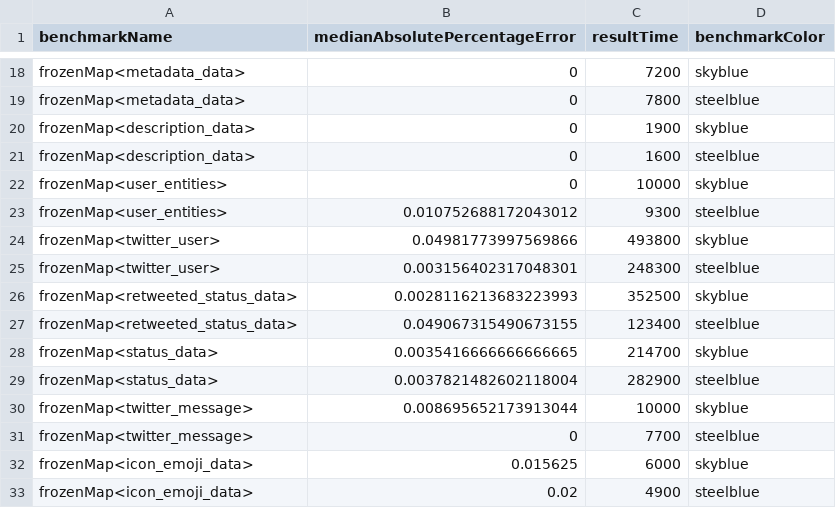
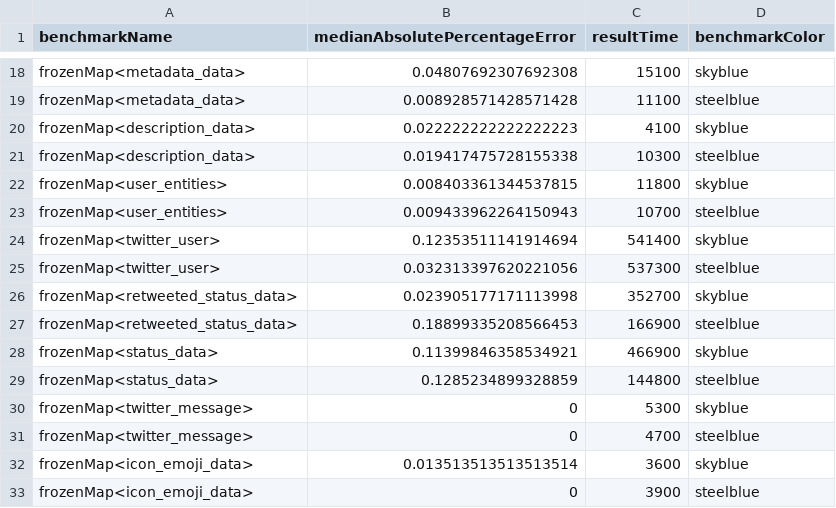
Before and after one commit to RealTimeChris/BenchmarkingSuite, a CSV file: FrozenMapTest.csv, drawn as a sheet; only a part is shown, gaps mark what is left out; the diff covers the shown part only; the diff names each change by its address in the sheet, - before the commit and + after, or states it on an @@ line.

```diff
--- a/FrozenMapTest.csv
+++ b/FrozenMapTest.csv
-B18 (medianAbsolutePercentageError): 0
+B18 (medianAbsolutePercentageError): 0.04807692307692308
-C18 (resultTime): 7200
+C18 (resultTime): 15100
-B19 (medianAbsolutePercentageError): 0
+B19 (medianAbsolutePercentageError): 0.008928571428571428
-C19 (resultTime): 7800
+C19 (resultTime): 11100
-B20 (medianAbsolutePercentageError): 0
+B20 (medianAbsolutePercentageError): 0.022222222222222223
-C20 (resultTime): 1900
+C20 (resultTime): 4100
-B21 (medianAbsolutePercentageError): 0
+B21 (medianAbsolutePercentageError): 0.019417475728155338
-C21 (resultTime): 1600
+C21 (resultTime): 10300
-B22 (medianAbsolutePercentageError): 0
+B22 (medianAbsolutePercentageError): 0.008403361344537815
-C22 (resultTime): 10000
+C22 (resultTime): 11800
-B23 (medianAbsolutePercentageError): 0.010752688172043012
+B23 (medianAbsolutePercentageError): 0.009433962264150943
-C23 (resultTime): 9300
+C23 (resultTime): 10700
-B24 (medianAbsolutePercentageError): 0.04981773997569866
+B24 (medianAbsolutePercentageError): 0.12353511141914694
-C24 (resultTime): 493800
+C24 (resultTime): 541400
-B25 (medianAbsolutePercentageError): 0.003156402317048301
+B25 (medianAbsolutePercentageError): 0.032313397620221056
-C25 (resultTime): 248300
+C25 (resultTime): 537300
-B26 (medianAbsolutePercentageError): 0.0028116213683223993
+B26 (medianAbsolutePercentageError): 0.023905177171113998
-C26 (resultTime): 352500
+C26 (resultTime): 352700
-B27 (medianAbsolutePercentageError): 0.049067315490673155
+B27 (medianAbsolutePercentageError): 0.18899335208566453
-C27 (resultTime): 123400
+C27 (resultTime): 166900
-B28 (medianAbsolutePercentageError): 0.0035416666666666665
+B28 (medianAbsolutePercentageError): 0.11399846358534921
-C28 (resultTime): 214700
+C28 (resultTime): 466900
-B29 (medianAbsolutePercentageError): 0.0037821482602118004
+B29 (medianAbsolutePercentageError): 0.1285234899328859
-C29 (resultTime): 282900
+C29 (resultTime): 144800
-B30 (medianAbsolutePercentageError): 0.008695652173913044
+B30 (medianAbsolutePercentageError): 0
-C30 (resultTime): 10000
+C30 (resultTime): 5300
-C31 (resultTime): 7700
+C31 (resultTime): 4700
-B32 (medianAbsolutePercentageError): 0.015625
+B32 (medianAbsolutePercentageError): 0.013513513513513514
-C32 (resultTime): 6000
+C32 (resultTime): 3600
-B33 (medianAbsolutePercentageError): 0.02
+B33 (medianAbsolutePercentageError): 0
-C33 (resultTime): 4900
+C33 (resultTime): 3900
```
Also changed, not shown: 62 edited cells elsewhere in this file, 30 other files.
